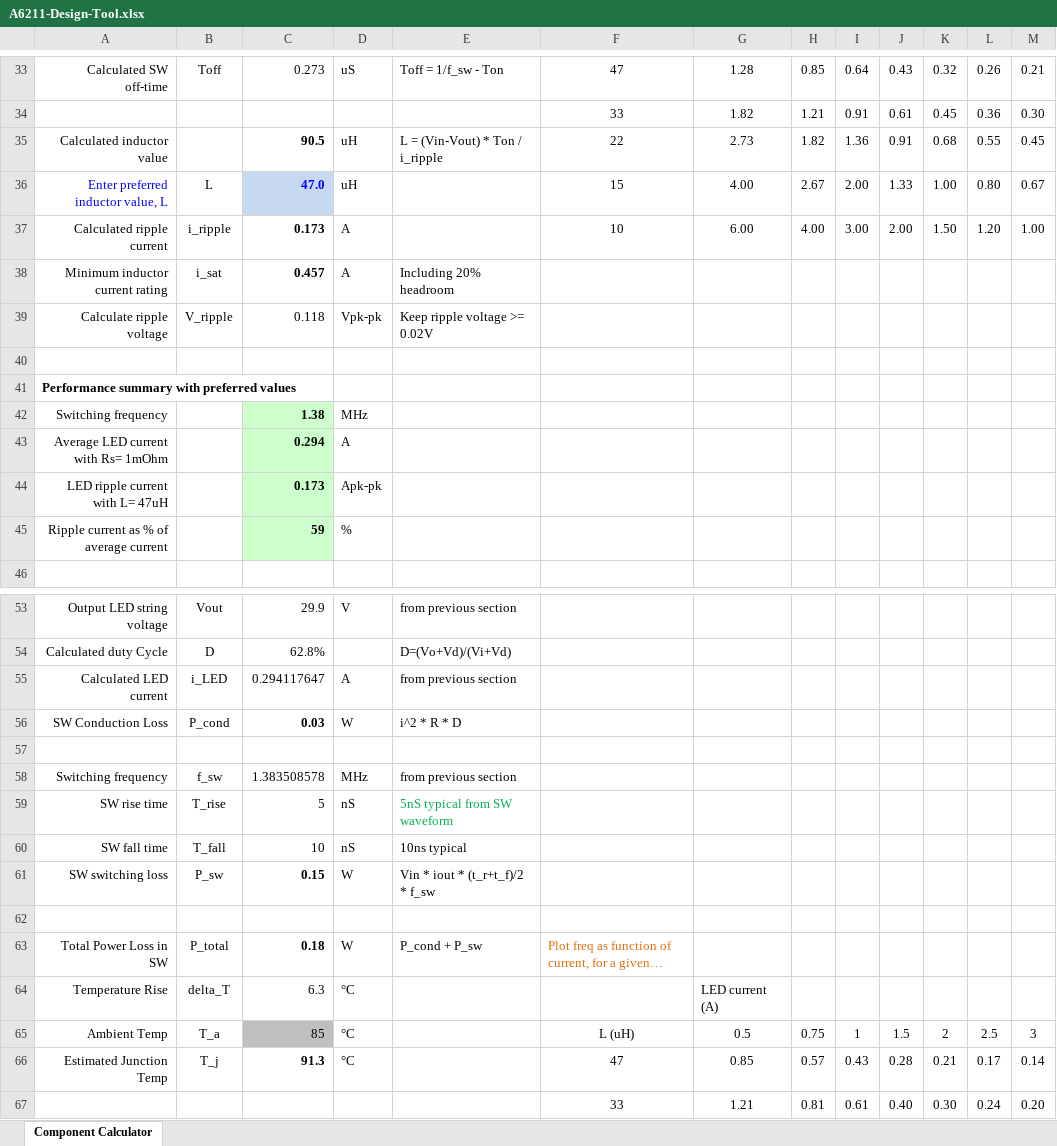
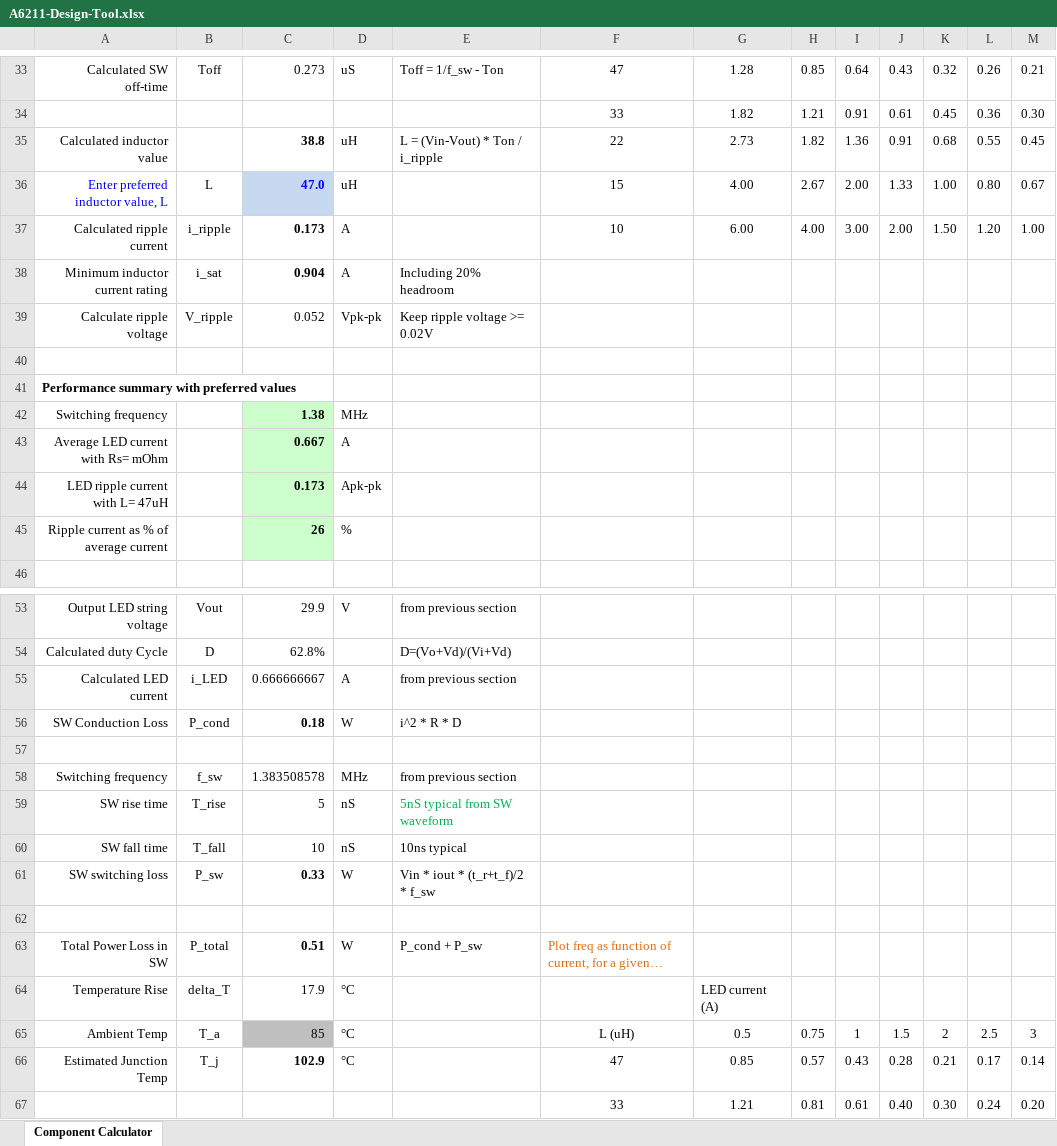
Before and after one commit to klaus-liebler/sensact, an Excel workbook: pcb/sensactOutdoor/A6211-Design-Tool.xlsx, sheet Component Calculator, drawn as a sheet; only a part is shown, gaps mark what is left out; long unchanged cells end in …; values as stored, in another font and other column widths than the file's, no borders; charts and pictures not drawn; the diff covers the shown part only; the diff names each change by its address in the sheet, - before the commit and + after, or states it on an @@ line.

```diff
--- a/pcb/sensactOutdoor/A6211-Design-Tool.xlsx (sheet Component Calculator)
+++ b/pcb/sensactOutdoor/A6211-Design-Tool.xlsx (sheet Component Calculator)
-C35: 90.5
+C35: 38.8
-C38: 0.457
+C38: 0.904
-C39: 0.118
+C39: 0.052
-A43: Average LED current with Rs= 1mOhm
+A43: Average LED current with Rs= mOhm
-C43: 0.294
+C43: 0.667
-C45: 59
+C45: 26
-C55: 0.294117647
+C55: 0.666666667
-C56: 0.03
+C56: 0.18
-C61: 0.15
+C61: 0.33
-C63: 0.18
+C63: 0.51
-C64: 6.3
+C64: 17.9
-C66: 91.3
+C66: 102.9
```
Also changed, not shown: 5 edited cells elsewhere in this sheet, pcb/sensactHsNano/PinHints.xlsx, 41 other files.
